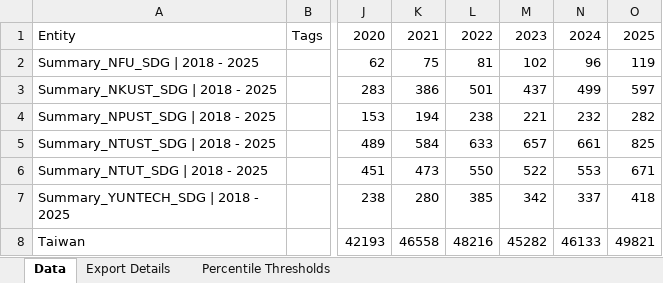
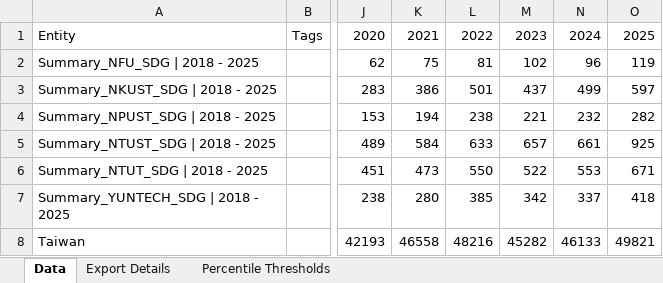
Before and after one commit to ChiaoWenBrigidaCheng/nkust-research-platform, an Excel workbook: 00 Raw data/SDG/Summary_SDG.xlsx, sheet Data, drawn as a sheet; only a part is shown, gaps mark what is left out; values as stored, in another font and other column widths than the file's, no borders; the diff names each change by its address in the sheet, - before the commit and + after, or states it on an @@ line.

Commit message:
test

```diff
--- a/00 Raw data/SDG/Summary_SDG.xlsx (sheet Data)
+++ b/00 Raw data/SDG/Summary_SDG.xlsx (sheet Data)
-O5: 825
+O5: 925
```
